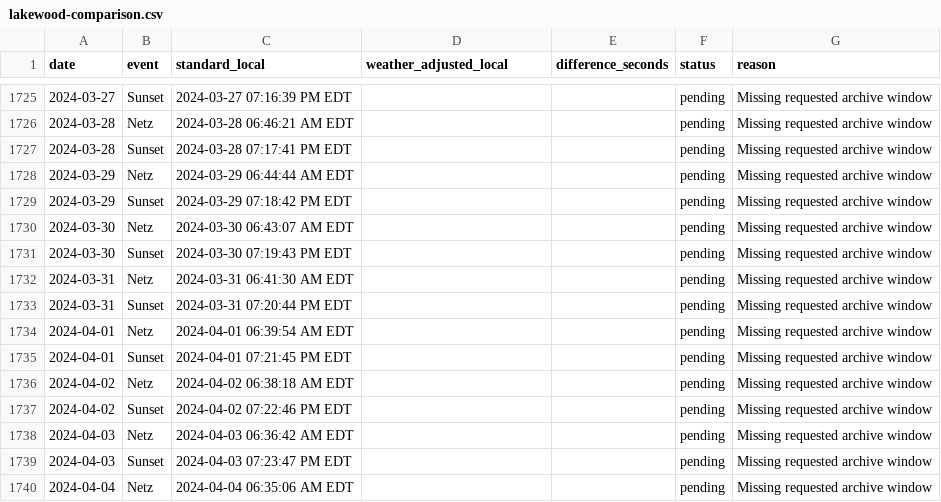
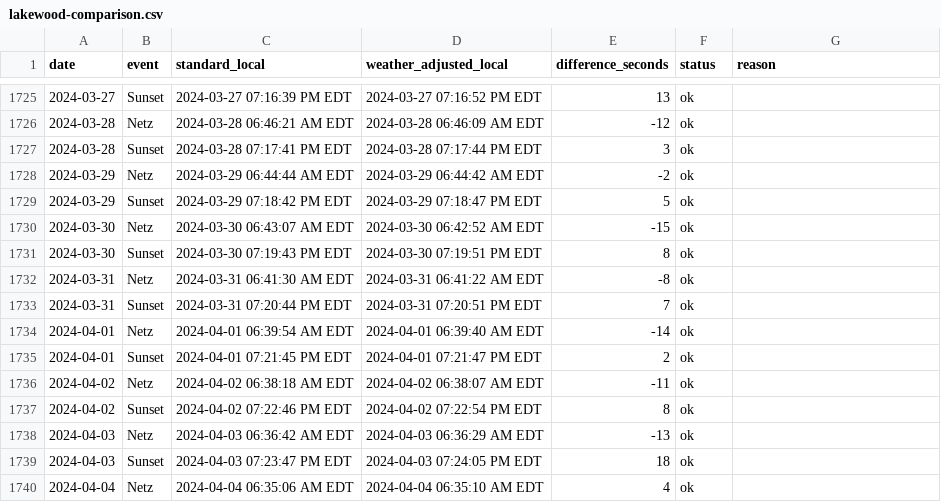
Before and after one commit to cheskyshain-stack/my-tools, a CSV file: sunset-weather/history/lakewood-comparison.csv, drawn as a sheet; only a part is shown, gaps mark what is left out; the diff covers the shown part only.

```diff
--- a/sunset-weather/history/lakewood-comparison.csv
+++ b/sunset-weather/history/lakewood-comparison.csv
@@ -1725,16 +1725,16 @@ date,event,standard_local,weather_adjusted_local,difference_seconds,status,reaso
-2024-03-27,Sunset,2024-03-27 07:16:39 PM EDT,,,pending,Missing requested archive window
-2024-03-28,Netz,2024-03-28 06:46:21 AM EDT,,,pending,Missing requested archive window
-2024-03-28,Sunset,2024-03-28 07:17:41 PM EDT,,,pending,Missing requested archive window
-2024-03-29,Netz,2024-03-29 06:44:44 AM EDT,,,pending,Missing requested archive window
-2024-03-29,Sunset,2024-03-29 07:18:42 PM EDT,,,pending,Missing requested archive window
-2024-03-30,Netz,2024-03-30 06:43:07 AM EDT,,,pending,Missing requested archive window
-2024-03-30,Sunset,2024-03-30 07:19:43 PM EDT,,,pending,Missing requested archive window
-2024-03-31,Netz,2024-03-31 06:41:30 AM EDT,,,pending,Missing requested archive window
-2024-03-31,Sunset,2024-03-31 07:20:44 PM EDT,,,pending,Missing requested archive window
-2024-04-01,Netz,2024-04-01 06:39:54 AM EDT,,,pending,Missing requested archive window
-2024-04-01,Sunset,2024-04-01 07:21:45 PM EDT,,,pending,Missing requested archive window
-2024-04-02,Netz,2024-04-02 06:38:18 AM EDT,,,pending,Missing requested archive window
-2024-04-02,Sunset,2024-04-02 07:22:46 PM EDT,,,pending,Missing requested archive window
-2024-04-03,Netz,2024-04-03 06:36:42 AM EDT,,,pending,Missing requested archive window
-2024-04-03,Sunset,2024-04-03 07:23:47 PM EDT,,,pending,Missing requested archive window
-2024-04-04,Netz,2024-04-04 06:35:06 AM EDT,,,pending,Missing requested archive window
+2024-03-27,Sunset,2024-03-27 07:16:39 PM EDT,2024-03-27 07:16:52 PM EDT,13,ok,
+2024-03-28,Netz,2024-03-28 06:46:21 AM EDT,2024-03-28 06:46:09 AM EDT,-12,ok,
+2024-03-28,Sunset,2024-03-28 07:17:41 PM EDT,2024-03-28 07:17:44 PM EDT,3,ok,
+2024-03-29,Netz,2024-03-29 06:44:44 AM EDT,2024-03-29 06:44:42 AM EDT,-2,ok,
+2024-03-29,Sunset,2024-03-29 07:18:42 PM EDT,2024-03-29 07:18:47 PM EDT,5,ok,
+2024-03-30,Netz,2024-03-30 06:43:07 AM EDT,2024-03-30 06:42:52 AM EDT,-15,ok,
+2024-03-30,Sunset,2024-03-30 07:19:43 PM EDT,2024-03-30 07:19:51 PM EDT,8,ok,
+2024-03-31,Netz,2024-03-31 06:41:30 AM EDT,2024-03-31 06:41:22 AM EDT,-8,ok,
+2024-03-31,Sunset,2024-03-31 07:20:44 PM EDT,2024-03-31 07:20:51 PM EDT,7,ok,
+2024-04-01,Netz,2024-04-01 06:39:54 AM EDT,2024-04-01 06:39:40 AM EDT,-14,ok,
+2024-04-01,Sunset,2024-04-01 07:21:45 PM EDT,2024-04-01 07:21:47 PM EDT,2,ok,
+2024-04-02,Netz,2024-04-02 06:38:18 AM EDT,2024-04-02 06:38:07 AM EDT,-11,ok,
+2024-04-02,Sunset,2024-04-02 07:22:46 PM EDT,2024-04-02 07:22:54 PM EDT,8,ok,
+2024-04-03,Netz,2024-04-03 06:36:42 AM EDT,2024-04-03 06:36:29 AM EDT,-13,ok,
+2024-04-03,Sunset,2024-04-03 07:23:47 PM EDT,2024-04-03 07:24:05 PM EDT,18,ok,
+2024-04-04,Netz,2024-04-04 06:35:06 AM EDT,2024-04-04 06:35:10 AM EDT,4,ok,
```
Also changed, not shown: 112 edited cells elsewhere in this file, 3 other files.
